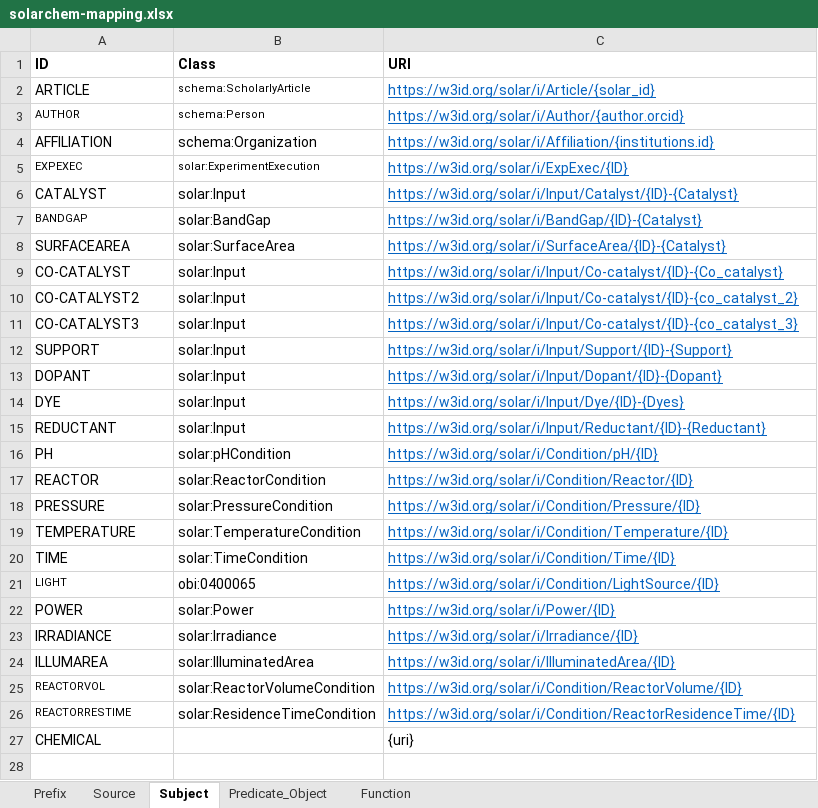
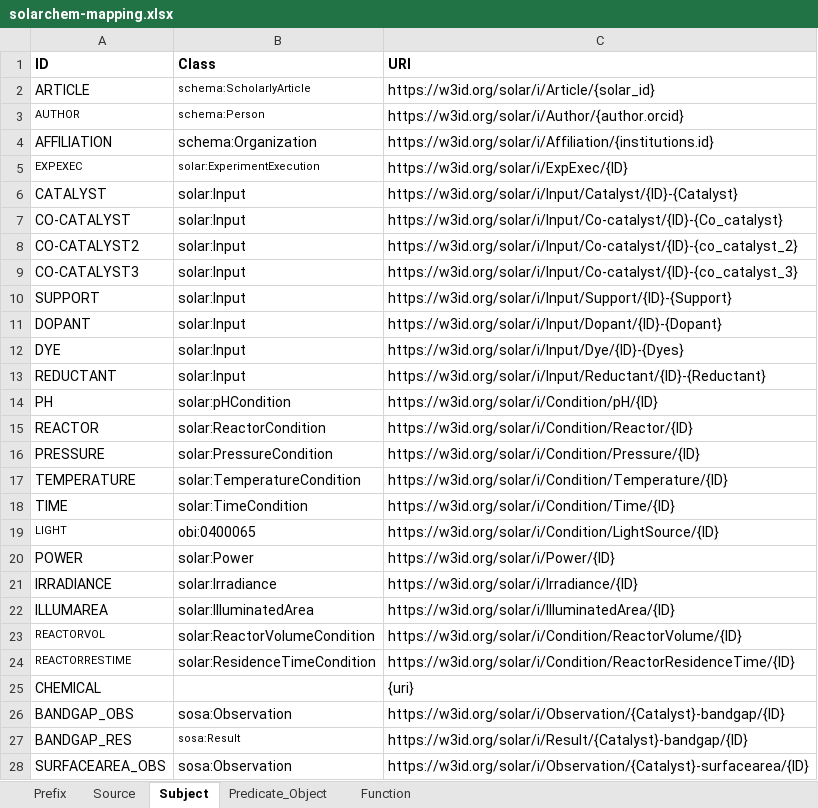
Before and after one commit to SolarChem/solarchem-kg, an Excel workbook: mappings/solarchem-mapping.xlsx, sheet Subject, drawn as a sheet; only a part is shown; values as stored, in another font and other column widths than the file's, no borders; removed rows and columns are numbered as before the commit, all else as after; the diff covers the shown part only; the diff names each change by its address in the sheet, - before the commit and + after, or states it on an @@ line.

```diff
--- a/mappings/solarchem-mapping.xlsx (sheet Subject)
+++ b/mappings/solarchem-mapping.xlsx (sheet Subject)
@@ C2:C6 underline: on → off, text colour: #0563C1 → black @@
-row 7: BANDGAP | solar:BandGap | https://w3id.org/solar/i/BandGap/{ID}-{Catalyst}
-row 8: SURFACEAREA | solar:SurfaceArea | https://w3id.org/solar/i/SurfaceArea/{ID}-{Catalyst}
@@ C7:C24 underline: on → off, text colour: #0563C1 → black @@
+row 26: BANDGAP_OBS | sosa:Observation | https://w3id.org/solar/i/Observation/{Catalyst}-bandgap/{ID}
+row 27: BANDGAP_RES | sosa:Result | https://w3id.org/solar/i/Result/{Catalyst}-bandgap/{ID}
+row 28: SURFACEAREA_OBS | sosa:Observation | https://w3id.org/solar/i/Observation/{Catalyst}-surfacearea/{ID}
```
Also changed, not shown: 15 added rows elsewhere in this sheet, sheet Predicate_Object, sheet Source, sheet Prefix, mappings/outputs-solarchem-mapping.xlsx, 2 other files.
